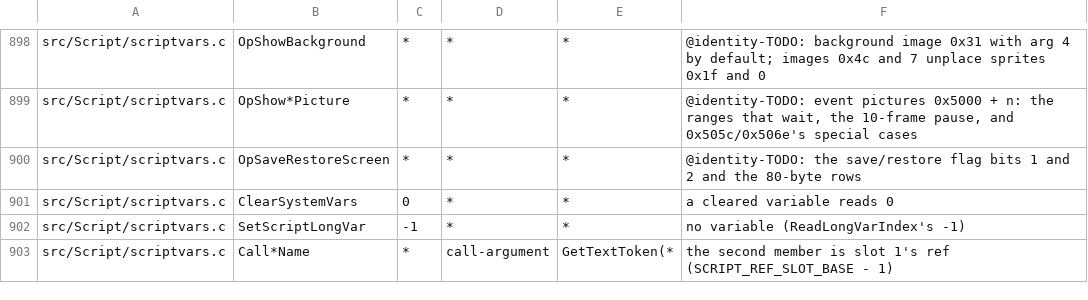
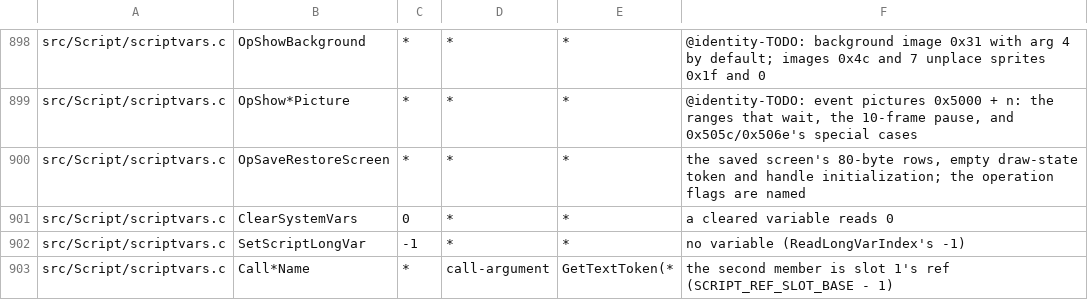
Before and after one commit to sushi-shi/giten-decomp, a TSV file: config/constants.tsv, drawn as a sheet; only a part is shown, gaps mark what is left out.

Commit message:
match: recover script screen save flags

```diff
--- a/config/constants.tsv
+++ b/config/constants.tsv
@@ -899,3 +899,3 @@ src/Script/scriptvars.c	OpShowBackground	*	*	*	@identity-TODO: background image
 src/Script/scriptvars.c	OpShow*Picture	*	*	*	@identity-TODO: event pictures 0x5000 + n: the ranges that wait, the 10-frame pause, and 0x505c/0x506e's special cases
-src/Script/scriptvars.c	OpSaveRestoreScreen	*	*	*	@identity-TODO: the save/restore flag bits 1 and 2 and the 80-byte rows
+src/Script/scriptvars.c	OpSaveRestoreScreen	*	*	*	the saved screen's 80-byte rows, empty draw-state token and handle initialization; the operation flags are named
 src/Script/scriptvars.c	ClearSystemVars	0	*	*	a cleared variable reads 0
```
Also changed, not shown: 2 other files.
